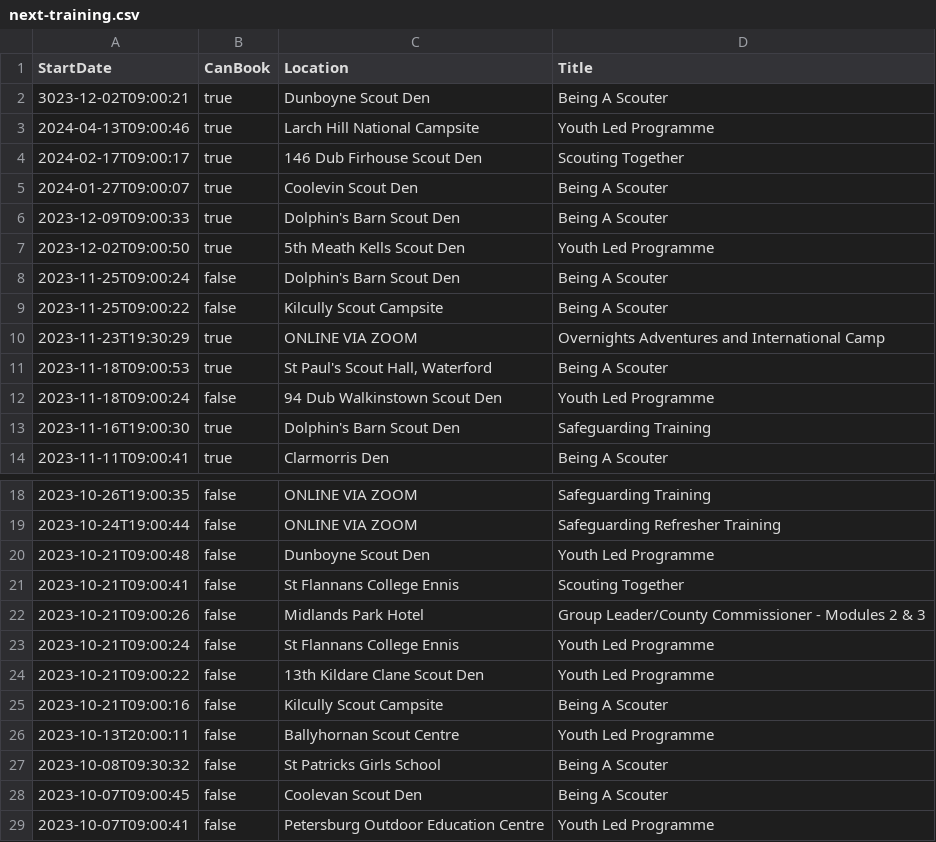
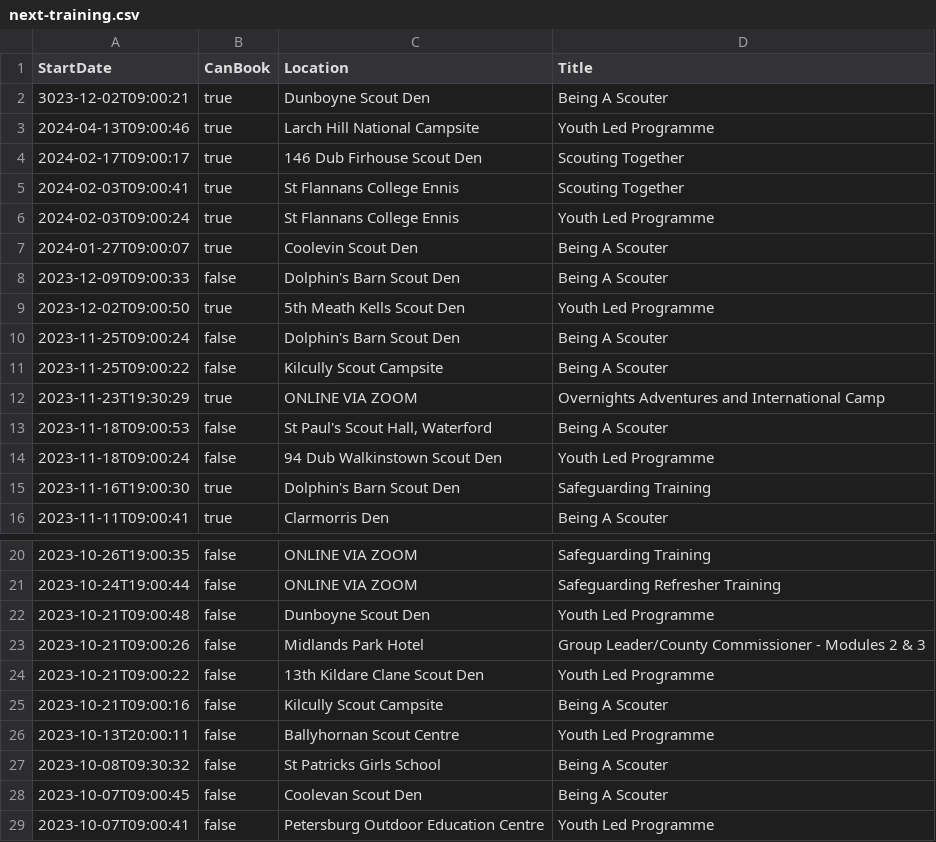
Before and after one commit to markmc/scouts-ie-training-schedule, a CSV file: next-training.csv, drawn as a sheet; only a part is shown, gaps mark what is left out.

```diff
--- a/next-training.csv
+++ b/next-training.csv
@@ -4,4 +4,6 @@ StartDate,CanBook,Location,Title
 "2024-02-17T09:00:17",true,"146 Dub Firhouse Scout Den","Scouting Together"
+"2024-02-03T09:00:41",true,"St Flannans College Ennis","Scouting Together"
+"2024-02-03T09:00:24",true,"St Flannans College Ennis","Youth Led Programme"
 "2024-01-27T09:00:07",true,"Coolevin Scout Den","Being A Scouter"
-"2023-12-09T09:00:33",true,"Dolphin's Barn Scout Den","Being A Scouter"
+"2023-12-09T09:00:33",false,"Dolphin's Barn Scout Den","Being A Scouter"
 "2023-12-02T09:00:50",true,"5th Meath Kells Scout Den","Youth Led Programme"
@@ -10,3 +12,3 @@ StartDate,CanBook,Location,Title
 "2023-11-23T19:30:29",true,"ONLINE VIA ZOOM","Overnights Adventures and International Camp"
-"2023-11-18T09:00:53",true,"St Paul's Scout Hall, Waterford","Being A Scouter"
+"2023-11-18T09:00:53",false,"St Paul's Scout Hall, Waterford","Being A Scouter"
 "2023-11-18T09:00:24",false,"94 Dub Walkinstown Scout Den","Youth Led Programme"
@@ -20,5 +22,3 @@ StartDate,CanBook,Location,Title
 "2023-10-21T09:00:48",false,"Dunboyne Scout Den","Youth Led Programme"
-"2023-10-21T09:00:41",false,"St Flannans College Ennis","Scouting Together"
 "2023-10-21T09:00:26",false,"Midlands Park Hotel","Group Leader/County Commissioner - Modules 2 & 3"
-"2023-10-21T09:00:24",false,"St Flannans College Ennis","Youth Led Programme"
 "2023-10-21T09:00:22",false,"13th Kildare Clane Scout Den","Youth Led Programme"
```
Also changed, not shown: 1 other file.
